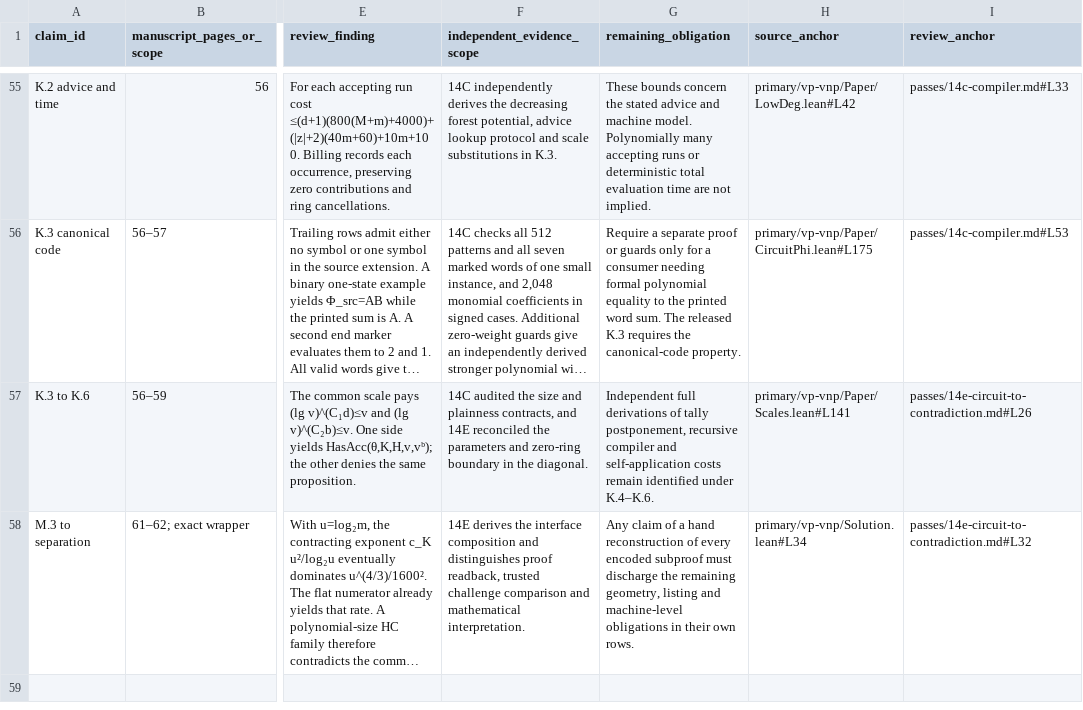
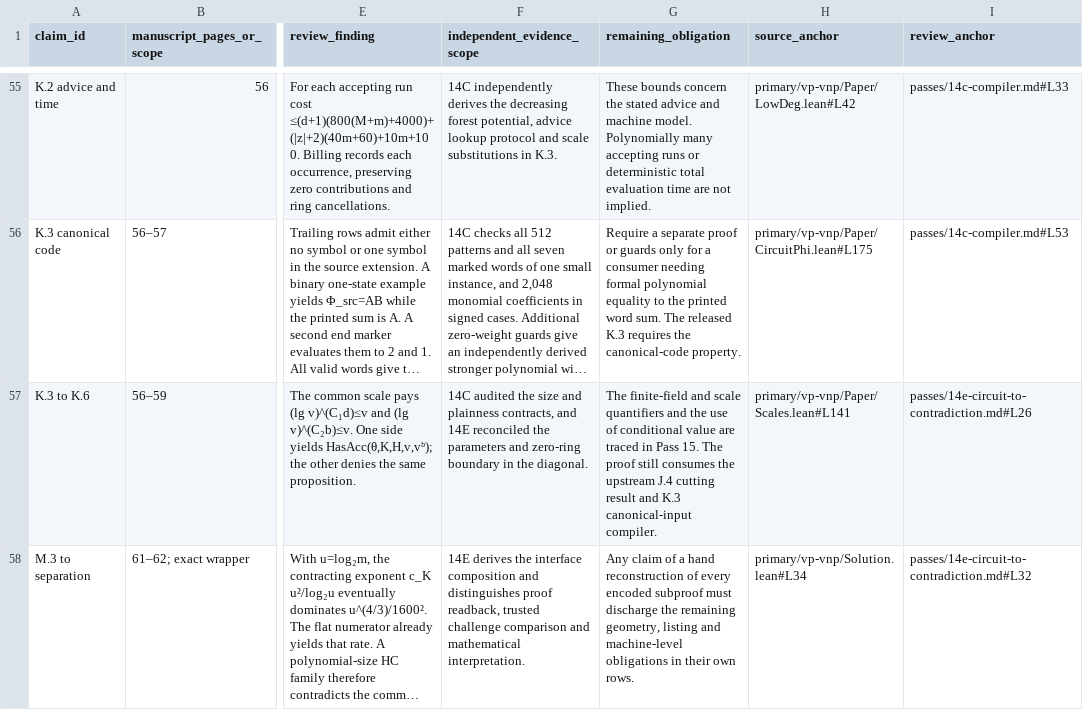
Before and after one commit to nousentllc/VP-VNP-Review, a CSV file: report/proof-coverage.csv, drawn as a sheet; only a part is shown, gaps mark what is left out; long unchanged cells end in …; the diff covers the shown part only; the diff names each change by its address in the sheet, - before the commit and + after, or states it on an @@ line.

Commit message:
Reconstruct K.4–K.6 and verify the sharp tally endpoint in Pass 15

```diff
--- a/report/proof-coverage.csv
+++ b/report/proof-coverage.csv
-G57 (remaining_obligation): Independent full derivations of tally postponement, recursive compiler and self-application costs remain identified under K.4–K.6.
+G57 (remaining_obligation): The finite-field and scale quantifiers and the use of conditional value are traced in Pass 15. The proof still consumes the upstream J.4 cutting result and K.3 canonical-input compiler.
```
Also changed, not shown: 5 added rows and 15 edited cells elsewhere in this file, 23 other files.
